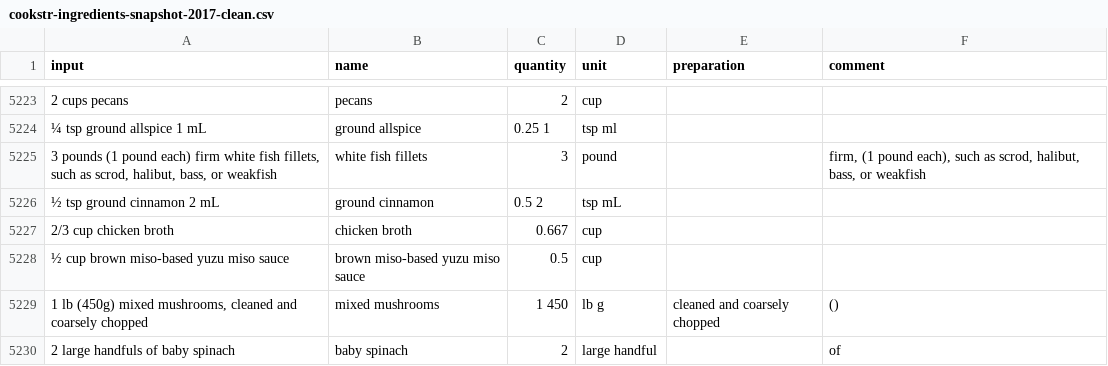
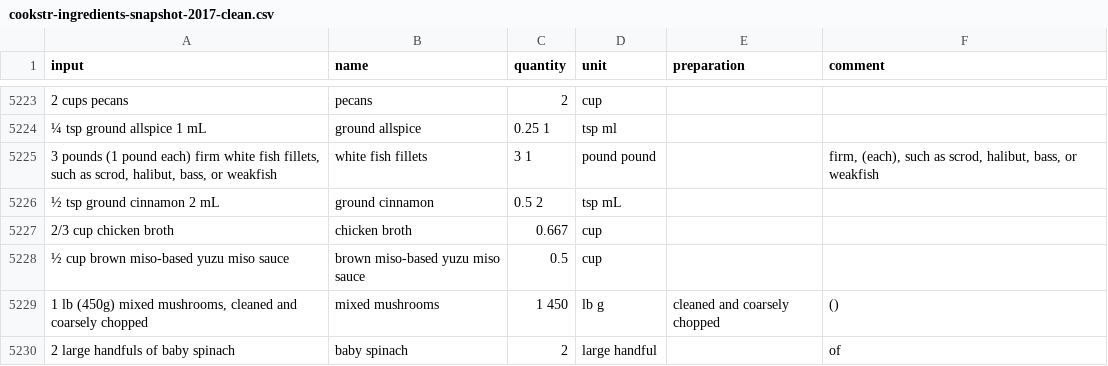
Before and after one commit to strangetom/ingredient-parser, a CSV file: train/data/cookstr/cookstr-ingredients-snapshot-2017-clean.csv, drawn as a sheet; only a part is shown, gaps mark what is left out; the diff names each change by its address in the sheet, - before the commit and + after, or states it on an @@ line.

Commit message:
Chore: Update full cookstr dataset with latest clean data for first 10,000 inputs.

```diff
--- a/train/data/cookstr/cookstr-ingredients-snapshot-2017-clean.csv
+++ b/train/data/cookstr/cookstr-ingredients-snapshot-2017-clean.csv
-C5225 (quantity): 3
+C5225 (quantity): 3 1
-D5225 (unit): pound
+D5225 (unit): pound pound
-F5225 (comment): firm, (1 pound each), such as…
+F5225 (comment): firm, (each), such as…
```
Also changed, not shown: 1 other file.
